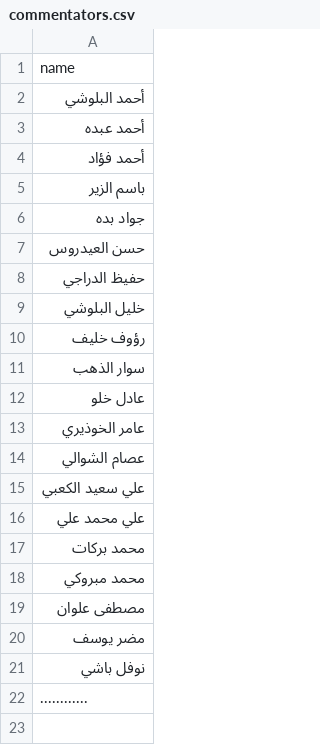
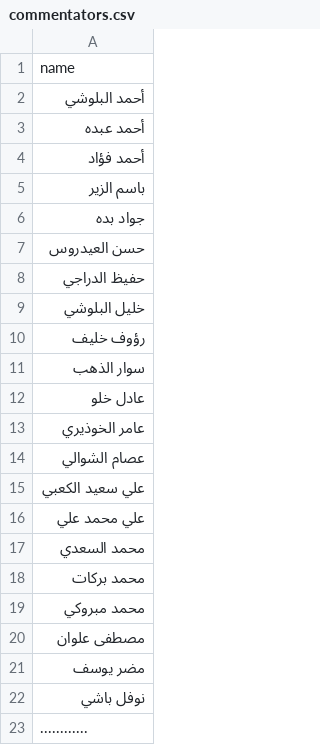
Before and after one commit to falahsab/jedwal, a CSV file: csv/commentators.csv, drawn as a sheet; the diff names each change by its address in the sheet, - before the commit and + after, or states it on an @@ line.

Commit message:
Update commentators.csv

```diff
--- a/csv/commentators.csv
+++ b/csv/commentators.csv
+row 17: محمد السعدي
```
